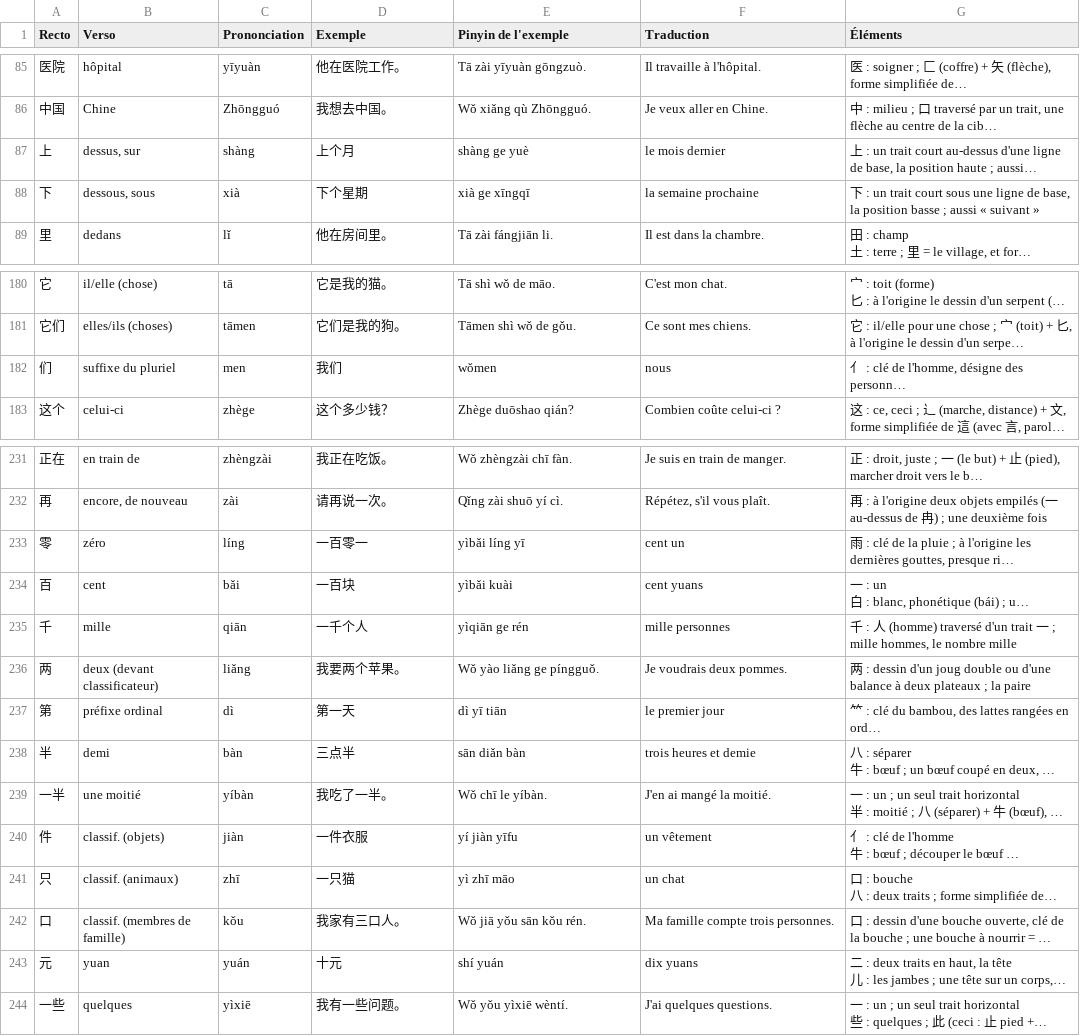
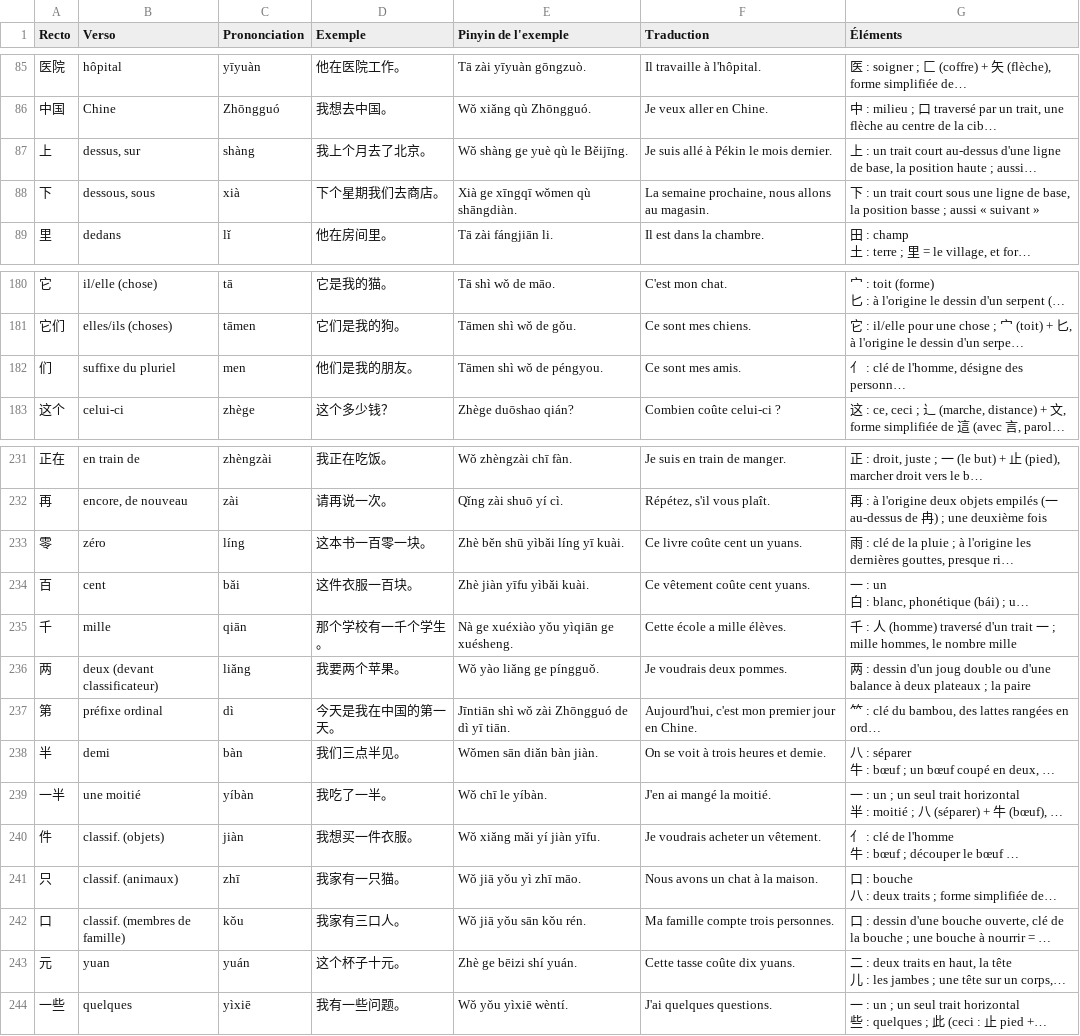
Before and after one commit to yohannreynaud/Flash-cards, a CSV file: data/hsk1.csv, drawn as a sheet; only a part is shown, gaps mark what is left out; long unchanged cells end in …; the diff covers the shown part only; the diff names each change by its address in the sheet, - before the commit and + after, or states it on an @@ line.

```diff
--- a/data/hsk1.csv
+++ b/data/hsk1.csv
-D87 (Exemple): 上个月
+D87 (Exemple): 我上个月去了北京。
-E87 (Pinyin de l'exemple): shàng ge yuè
+E87 (Pinyin de l'exemple): Wǒ shàng ge yuè qù le Běijīng.
-F87 (Traduction): le mois dernier
+F87 (Traduction): Je suis allé à Pékin le mois dernier.
-D88 (Exemple): 下个星期
+D88 (Exemple): 下个星期我们去商店。
-E88 (Pinyin de l'exemple): xià ge xīngqī
+E88 (Pinyin de l'exemple): Xià ge xīngqī wǒmen qù shāngdiàn.
-F88 (Traduction): la semaine prochaine
+F88 (Traduction): La semaine prochaine, nous allons au magasin.
-D182 (Exemple): 我们
+D182 (Exemple): 他们是我的朋友。
-E182 (Pinyin de l'exemple): wǒmen
+E182 (Pinyin de l'exemple): Tāmen shì wǒ de péngyou.
-F182 (Traduction): nous
+F182 (Traduction): Ce sont mes amis.
-D233 (Exemple): 一百零一
+D233 (Exemple): 这本书一百零一块。
-E233 (Pinyin de l'exemple): yìbǎi líng yī
+E233 (Pinyin de l'exemple): Zhè běn shū yìbǎi líng yī kuài.
-F233 (Traduction): cent un
+F233 (Traduction): Ce livre coûte cent un yuans.
-D234 (Exemple): 一百块
+D234 (Exemple): 这件衣服一百块。
-E234 (Pinyin de l'exemple): yìbǎi kuài
+E234 (Pinyin de l'exemple): Zhè jiàn yīfu yìbǎi kuài.
-F234 (Traduction): cent yuans
+F234 (Traduction): Ce vêtement coûte cent yuans.
-D235 (Exemple): 一千个人
+D235 (Exemple): 那个学校有一千个学生。
-E235 (Pinyin de l'exemple): yìqiān ge rén
+E235 (Pinyin de l'exemple): Nà ge xuéxiào yǒu yìqiān ge xuésheng.
-F235 (Traduction): mille personnes
+F235 (Traduction): Cette école a mille élèves.
-D237 (Exemple): 第一天
+D237 (Exemple): 今天是我在中国的第一天。
-E237 (Pinyin de l'exemple): dì yī tiān
+E237 (Pinyin de l'exemple): Jīntiān shì wǒ zài Zhōngguó de dì yī tiān.
-F237 (Traduction): le premier jour
+F237 (Traduction): Aujourd'hui, c'est mon premier jour en Chine.
-D238 (Exemple): 三点半
+D238 (Exemple): 我们三点半见。
-E238 (Pinyin de l'exemple): sān diǎn bàn
+E238 (Pinyin de l'exemple): Wǒmen sān diǎn bàn jiàn.
-F238 (Traduction): trois heures et demie
+F238 (Traduction): On se voit à trois heures et demie.
-D240 (Exemple): 一件衣服
+D240 (Exemple): 我想买一件衣服。
-E240 (Pinyin de l'exemple): yí jiàn yīfu
+E240 (Pinyin de l'exemple): Wǒ xiǎng mǎi yí jiàn yīfu.
-F240 (Traduction): un vêtement
+F240 (Traduction): Je voudrais acheter un vêtement.
-D241 (Exemple): 一只猫
+D241 (Exemple): 我家有一只猫。
-E241 (Pinyin de l'exemple): yì zhī māo
+E241 (Pinyin de l'exemple): Wǒ jiā yǒu yì zhī māo.
-F241 (Traduction): un chat
+F241 (Traduction): Nous avons un chat à la maison.
-D243 (Exemple): 十元
+D243 (Exemple): 这个杯子十元。
-E243 (Pinyin de l'exemple): shí yuán
+E243 (Pinyin de l'exemple): Zhè ge bēizi shí yuán.
-F243 (Traduction): dix yuans
+F243 (Traduction): Cette tasse coûte dix yuans.
```
Also changed, not shown: 63 edited cells elsewhere in this file, 5 other files.
